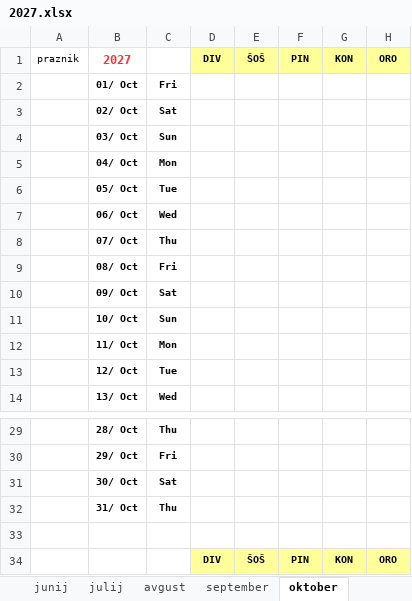
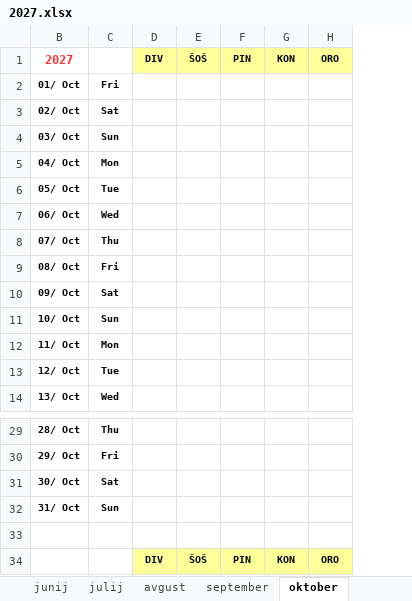
Before and after one commit to jiri-hollan/kardiosi, an Excel workbook: kardio/razpis/msofice/2027.xlsx, sheet oktober, drawn as a sheet; only a part is shown, gaps mark what is left out; values as stored, in another font and other column widths than the file's, no borders; conditional formats not drawn; the diff names each change by its address in the sheet, - before the commit and + after, or states it on an @@ line.

```diff
--- a/kardio/razpis/msofice/2027.xlsx (sheet oktober)
+++ b/kardio/razpis/msofice/2027.xlsx (sheet oktober)
@@ column A (praznik) hidden, empty @@
-C32: Thu
+C32: Sun
```
Also changed, not shown: sheet julij, sheet december, sheet Predloge, sheet november, sheet februar, sheet april, 5 more sheets, formulas that keep their value, hidden cells.
